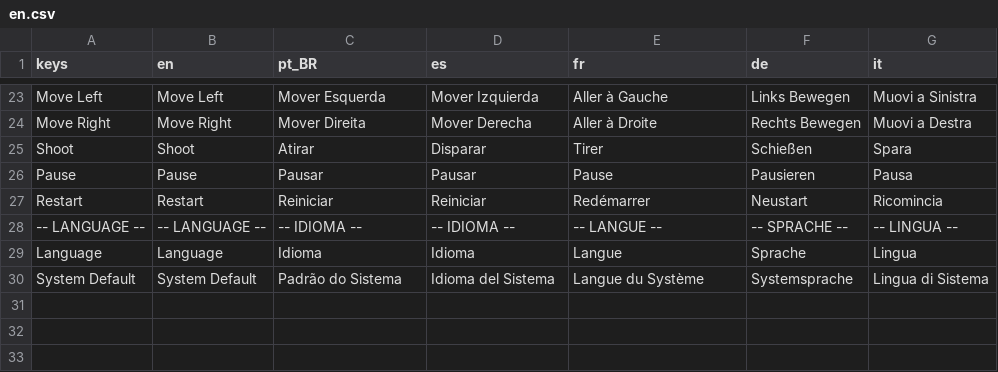
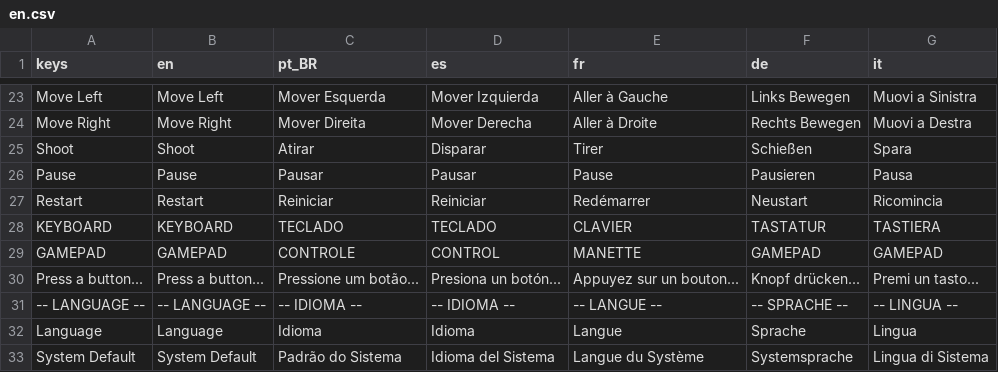
Before and after one commit to GustavoSiqueira/SpaceInvadersClone, a CSV file: assets/translations/en.csv, drawn as a sheet; only a part is shown, gaps mark what is left out.

```diff
--- a/assets/translations/en.csv
+++ b/assets/translations/en.csv
@@ -27,2 +27,5 @@ Pause,Pause,Pausar,Pausar,Pause,Pausieren,Pausa
 Restart,Restart,Reiniciar,Reiniciar,Redémarrer,Neustart,Ricomincia
+KEYBOARD,KEYBOARD,TECLADO,TECLADO,CLAVIER,TASTATUR,TASTIERA
+GAMEPAD,GAMEPAD,CONTROLE,CONTROL,MANETTE,GAMEPAD,GAMEPAD
+Press a button...,Press a button...,Pressione um botão...,Presiona un botón...,Appuyez sur un bouton...,Knopf drücken...,Premi un tasto...
 -- LANGUAGE --,-- LANGUAGE --,-- IDIOMA --,-- IDIOMA --,-- LANGUE --,-- SPRACHE --,-- LINGUA --
```
Also changed, not shown: 12 other files.
